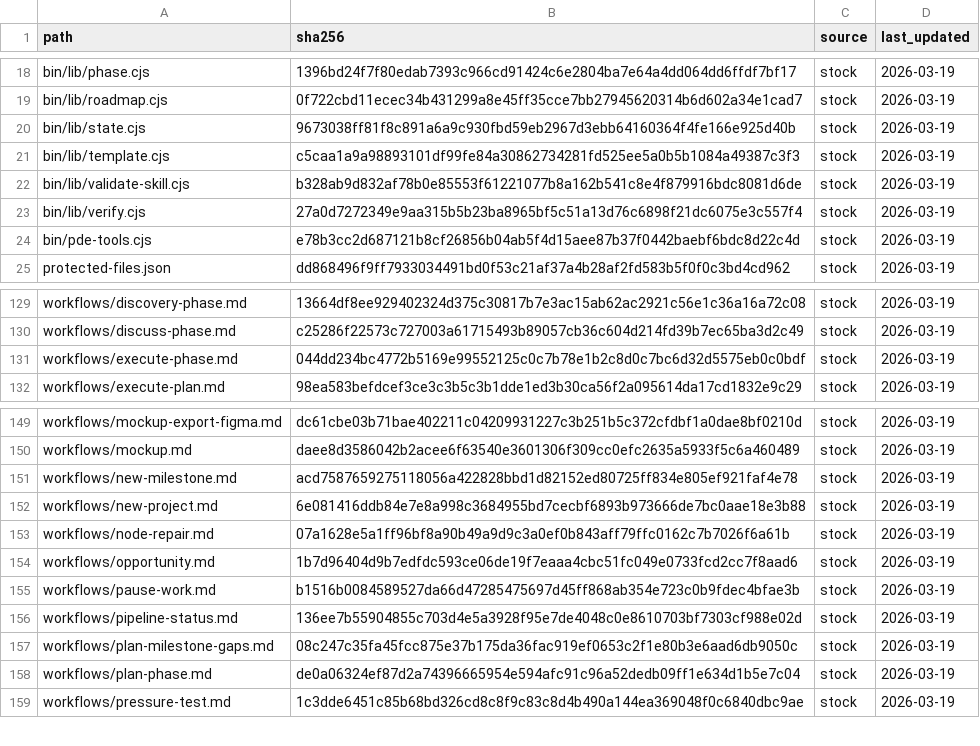
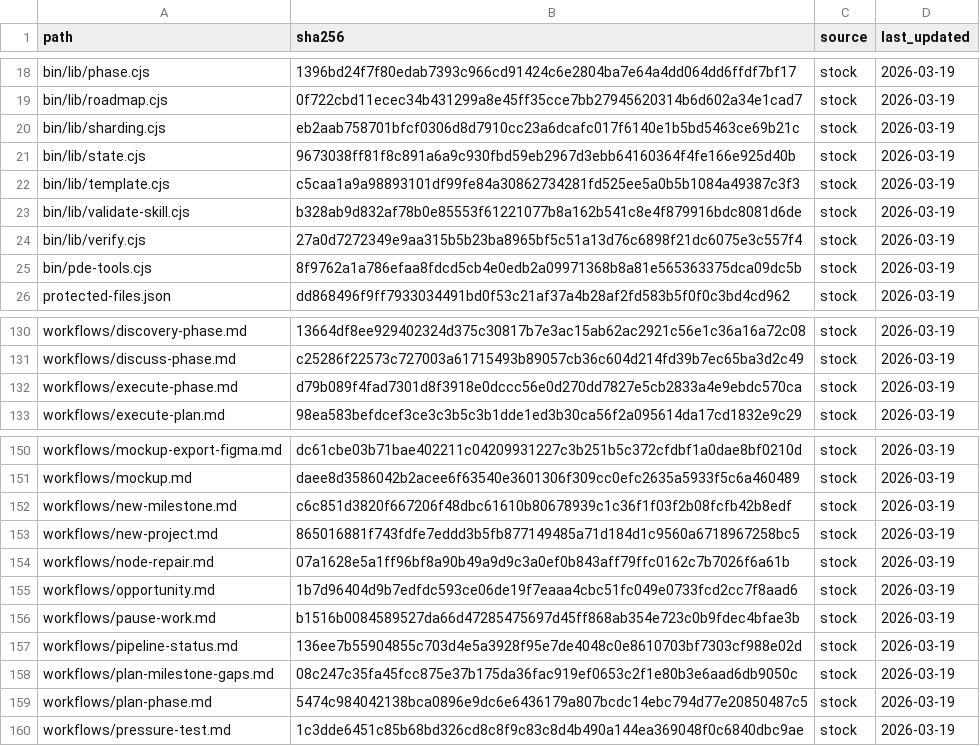
Before and after one commit to Grey-Altr/pde, a CSV file: .planning/config/files-manifest.csv, drawn as a sheet; only a part is shown, gaps mark what is left out.

```diff
--- a/.planning/config/files-manifest.csv
+++ b/.planning/config/files-manifest.csv
@@ -19,2 +19,3 @@ bin/lib/phase.cjs,1396bd24f7f80edab7393c966cd91424c6e2804ba7e64a4dd064dd6ffdf7bf
 bin/lib/roadmap.cjs,0f722cbd11ecec34b431299a8e45ff35cce7bb27945620314b6d602a34e1cad7,stock,2026-03-19
+bin/lib/sharding.cjs,eb2aab758701bfcf0306d8d7910cc23a6dcafc017f6140e1b5bd5463ce69b21c,stock,2026-03-19
 bin/lib/state.cjs,9673038ff81f8c891a6a9c930fbd59eb2967d3ebb64160364f4fe166e925d40b,stock,2026-03-19
@@ -23,3 +24,3 @@ bin/lib/validate-skill.cjs,b328ab9d832af78b0e85553f61221077b8a162b541c8e4f879916
 bin/lib/verify.cjs,27a0d7272349e9aa315b5b23ba8965bf5c51a13d76c6898f21dc6075e3c557f4,stock,2026-03-19
-bin/pde-tools.cjs,e78b3cc2d687121b8cf26856b04ab5f4d15aee87b37f0442baebf6bdc8d22c4d,stock,2026-03-19
+bin/pde-tools.cjs,8f9762a1a786efaa8fdcd5cb4e0edb2a09971368b8a81e565363375dca09dc5b,stock,2026-03-19
 protected-files.json,dd868496f9ff7933034491bd0f53c21af37a4b28af2fd583b5f0f0c3bd4cd962,stock,2026-03-19
@@ -130,3 +131,3 @@ workflows/discovery-phase.md,13664df8ee929402324d375c30817b7e3ac15ab62ac2921c56e
 workflows/discuss-phase.md,c25286f22573c727003a61715493b89057cb36c604d214fd39b7ec65ba3d2c49,stock,2026-03-19
-workflows/execute-phase.md,044dd234bc4772b5169e99552125c0c7b78e1b2c8d0c7bc6d32d5575eb0c0bdf,stock,2026-03-19
+workflows/execute-phase.md,d79b089f4fad7301d8f3918e0dccc56e0d270dd7827e5cb2833a4e9ebdc570ca,stock,2026-03-19
 workflows/execute-plan.md,98ea583befdcef3ce3c3b5c3b1dde1ed3b30ca56f2a095614da17cd1832e9c29,stock,2026-03-19
@@ -150,4 +151,4 @@ workflows/mockup-export-figma.md,dc61cbe03b71bae402211c04209931227c3b251b5c372cf
 workflows/mockup.md,daee8d3586042b2acee6f63540e3601306f309cc0efc2635a5933f5c6a460489,stock,2026-03-19
-workflows/new-milestone.md,acd7587659275118056a422828bbd1d82152ed80725ff834e805ef921faf4e78,stock,2026-03-19
-workflows/new-project.md,6e081416ddb84e7e8a998c3684955bd7cecbf6893b973666de7bc0aae18e3b88,stock,2026-03-19
+workflows/new-milestone.md,c6c851d3820f667206f48dbc61610b80678939c1c36f1f03f2b08fcfb42b8edf,stock,2026-03-19
+workflows/new-project.md,865016881f743fdfe7eddd3b5fb877149485a71d184d1c9560a6718967258bc5,stock,2026-03-19
 workflows/node-repair.md,07a1628e5a1ff96bf8a90b49a9d9c3a0ef0b843aff79ffc0162c7b7026f6a61b,stock,2026-03-19
@@ -157,3 +158,3 @@ workflows/pipeline-status.md,136ee7b55904855c703d4e5a3928f95e7de4048c0e8610703bf
 workflows/plan-milestone-gaps.md,08c247c35fa45fcc875e37b175da36fac919ef0653c2f1e80b3e6aad6db9050c,stock,2026-03-19
-workflows/plan-phase.md,de0a06324ef87d2a74396665954e594afc91c96a52dedb09ff1e634d1b5e7c04,stock,2026-03-19
+workflows/plan-phase.md,5474c984042138bca0896e9dc6e6436179a807bcdc14ebc794d77e20850487c5,stock,2026-03-19
 workflows/pressure-test.md,1c3dde6451c85b68bd326cd8c8f9c83c8d4b490a144ea369048f0c6840dbc9ae,stock,2026-03-19
```
Also changed, not shown: 1 other file.
